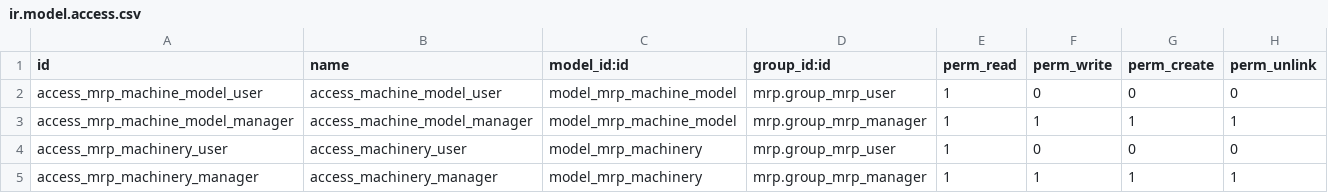
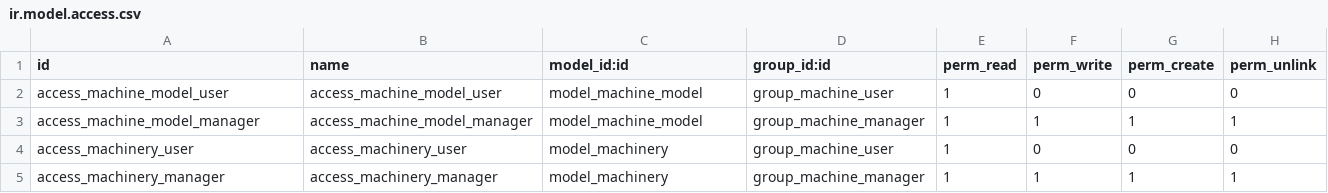
Before and after one commit to odoomrp/odoomrp-wip, a CSV file: mrp_machine_manager/security/ir.model.access.csv, drawn as a sheet.

```diff
--- a/mrp_machine_manager/security/ir.model.access.csv
+++ b/mrp_machine_manager/security/ir.model.access.csv
@@ -1,5 +1,5 @@
 id,name,model_id:id,group_id:id,perm_read,perm_write,perm_create,perm_unlink
-access_mrp_machine_model_user,access_machine_model_user,model_mrp_machine_model,mrp.group_mrp_user,1,0,0,0
-access_mrp_machine_model_manager,access_machine_model_manager,model_mrp_machine_model,mrp.group_mrp_manager,1,1,1,1
-access_mrp_machinery_user,access_machinery_user,model_mrp_machinery,mrp.group_mrp_user,1,0,0,0
-access_mrp_machinery_manager,access_machinery_manager,model_mrp_machinery,mrp.group_mrp_manager,1,1,1,1
+access_machine_model_user,access_machine_model_user,model_machine_model,group_machine_user,1,0,0,0
+access_machine_model_manager,access_machine_model_manager,model_machine_model,group_machine_manager,1,1,1,1
+access_machinery_user,access_machinery_user,model_machinery,group_machine_user,1,0,0,0
+access_machinery_manager,access_machinery_manager,model_machinery,group_machine_manager,1,1,1,1
```
Also changed, not shown: 12 other files.
